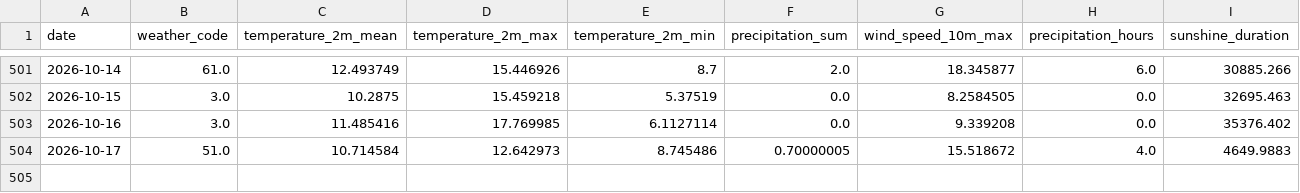
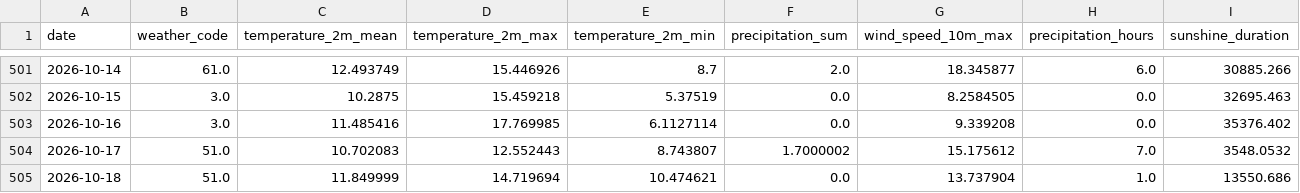
Before and after one commit to fischer-jonas/bbq-tableau, a CSV file: bochum_weather.csv, drawn as a sheet; only a part is shown, gaps mark what is left out.

Commit message:
Daily weather update

```diff
--- a/bochum_weather.csv
+++ b/bochum_weather.csv
@@ -503,2 +503,3 @@ date,weather_code,temperature_2m_mean,temperature_2m_max,temperature_2m_min,prec
 2026-10-16,3.0,11.485416,17.769985,6.1127114,0.0,9.339208,0.0,35376.402
-2026-10-17,51.0,10.714584,12.642973,8.745486,0.70000005,15.518672,4.0,4649.9883
+2026-10-17,51.0,10.702083,12.552443,8.743807,1.7000002,15.175612,7.0,3548.0532
+2026-10-18,51.0,11.849999,14.719694,10.474621,0.0,13.737904,1.0,13550.686
```
Also changed, not shown: glfi.csv.
